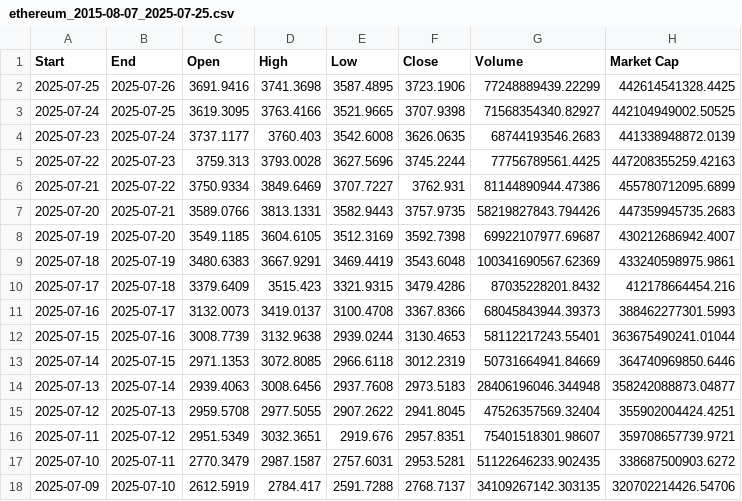
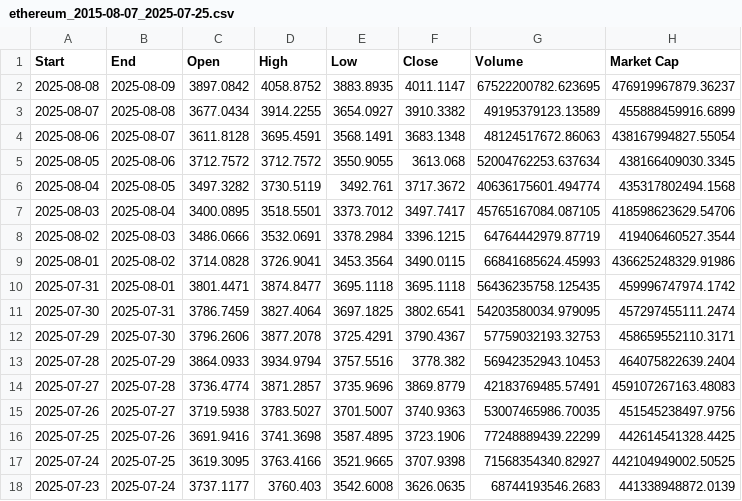
Before and after one commit to afa7789/debase, a CSV file: datasets/ethereum_2015-08-07_2025-07-25.csv, drawn as a sheet; only a part is shown; the shorter side is filled out with more unchanged rows.

Commit message:
feat: add historical Ethereum data for August 2025

```diff
--- a/datasets/ethereum_2015-08-07_2025-07-25.csv
+++ b/datasets/ethereum_2015-08-07_2025-07-25.csv
@@ -1,2 +1,16 @@
 Start,End,Open,High,Low,Close,Volume,Market Cap
+2025-08-08,2025-08-09,3897.0842,4058.8752,3883.8935,4011.1147,67522200782.623695,476919967879.36237
+2025-08-07,2025-08-08,3677.0434,3914.2255,3654.0927,3910.3382,49195379123.13589,455888459916.6899
+2025-08-06,2025-08-07,3611.8128,3695.4591,3568.1491,3683.1348,48124517672.86063,438167994827.55054
+2025-08-05,2025-08-06,3712.7572,3712.7572,3550.9055,3613.068,52004762253.637634,438166409030.3345
+2025-08-04,2025-08-05,3497.3282,3730.5119,3492.761,3717.3672,40636175601.494774,435317802494.1568
+2025-08-03,2025-08-04,3400.0895,3518.5501,3373.7012,3497.7417,45765167084.087105,418598623629.54706
+2025-08-02,2025-08-03,3486.0666,3532.0691,3378.2984,3396.1215,64764442979.87719,419406460527.3544
+2025-08-01,2025-08-02,3714.0828,3726.9041,3453.3564,3490.0115,66841685624.45993,436625248329.91986
+2025-07-31,2025-08-01,3801.4471,3874.8477,3695.1118,3695.1118,56436235758.125435,459996747974.1742
+2025-07-30,2025-07-31,3786.7459,3827.4064,3697.1825,3802.6541,54203580034.979095,457297455111.2474
+2025-07-29,2025-07-30,3796.2606,3877.2078,3725.4291,3790.4367,57759032193.32753,458659552110.3171
+2025-07-28,2025-07-29,3864.0933,3934.9794,3757.5516,3778.382,56942352943.10453,464075822639.2404
+2025-07-27,2025-07-28,3736.4774,3871.2857,3735.9696,3869.8779,42183769485.57491,459107267163.48083
+2025-07-26,2025-07-27,3719.5938,3783.5027,3701.5007,3740.9363,53007465986.70035,451545238497.9756
 2025-07-25,2025-07-26,3691.9416,3741.3698,3587.4895,3723.1906,77248889439.22299,442614541328.4425
```
